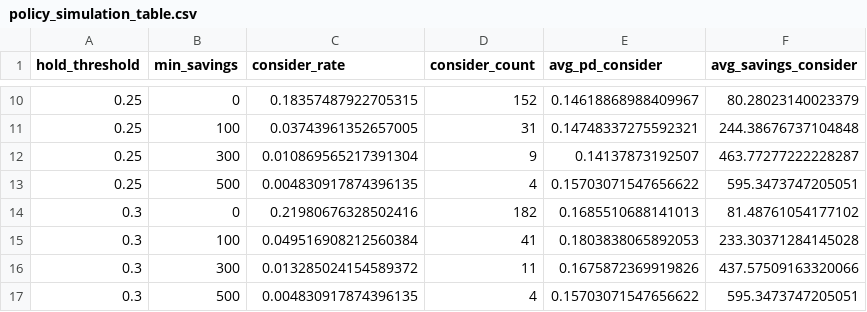
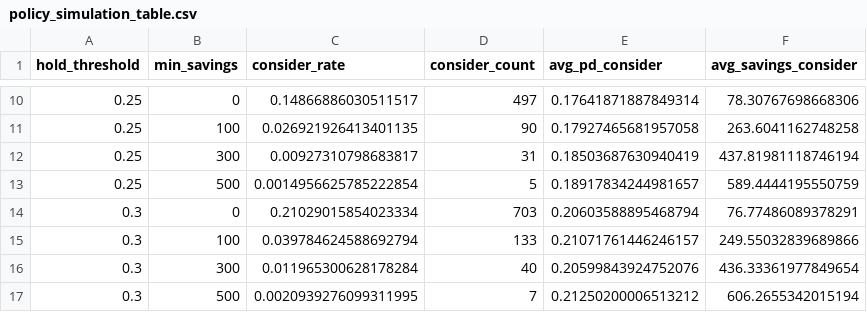
Before and after one commit to ylucki/loan-refinance-intelligence, a CSV file: reports/tables/policy_simulation_table.csv, drawn as a sheet; only a part is shown, gaps mark what is left out; the diff covers the shown part only.

```diff
--- a/reports/tables/policy_simulation_table.csv
+++ b/reports/tables/policy_simulation_table.csv
@@ -10,8 +10,8 @@ hold_threshold,min_savings,consider_rate,consider_count,avg_pd_consider,avg_savi
-0.25,0,0.18357487922705315,152,0.14618868988409967,80.28023140023379
-0.25,100,0.03743961352657005,31,0.14748337275592321,244.38676737104848
-0.25,300,0.010869565217391304,9,0.14137873192507,463.77277222228287
-0.25,500,0.004830917874396135,4,0.15703071547656622,595.3473747205051
-0.3,0,0.21980676328502416,182,0.1685510688141013,81.48761054177102
-0.3,100,0.049516908212560384,41,0.1803838065892053,233.30371284145028
-0.3,300,0.013285024154589372,11,0.1675872369919826,437.57509163320066
-0.3,500,0.004830917874396135,4,0.15703071547656622,595.3473747205051
+0.25,0,0.14866886030511517,497,0.17641871887849314,78.30767698668306
+0.25,100,0.026921926413401135,90,0.17927465681957058,263.6041162748258
+0.25,300,0.00927310798683817,31,0.18503687630940419,437.81981118746194
+0.25,500,0.0014956625785222854,5,0.18917834244981657,589.4444195550759
+0.3,0,0.21029015854023334,703,0.20603588895468794,76.77486089378291
+0.3,100,0.039784624588692794,133,0.21071761446246157,249.55032839689866
+0.3,300,0.011965300628178284,40,0.20599843924752076,436.33361977849654
+0.3,500,0.0020939276099311995,7,0.21250200006513212,606.2655342015194
```
Also changed, not shown: 47 edited cells elsewhere in this file, reports/tables/default_rate_by_year.csv, reports/tables/rate_regression_model_search.csv, 20 other files.
